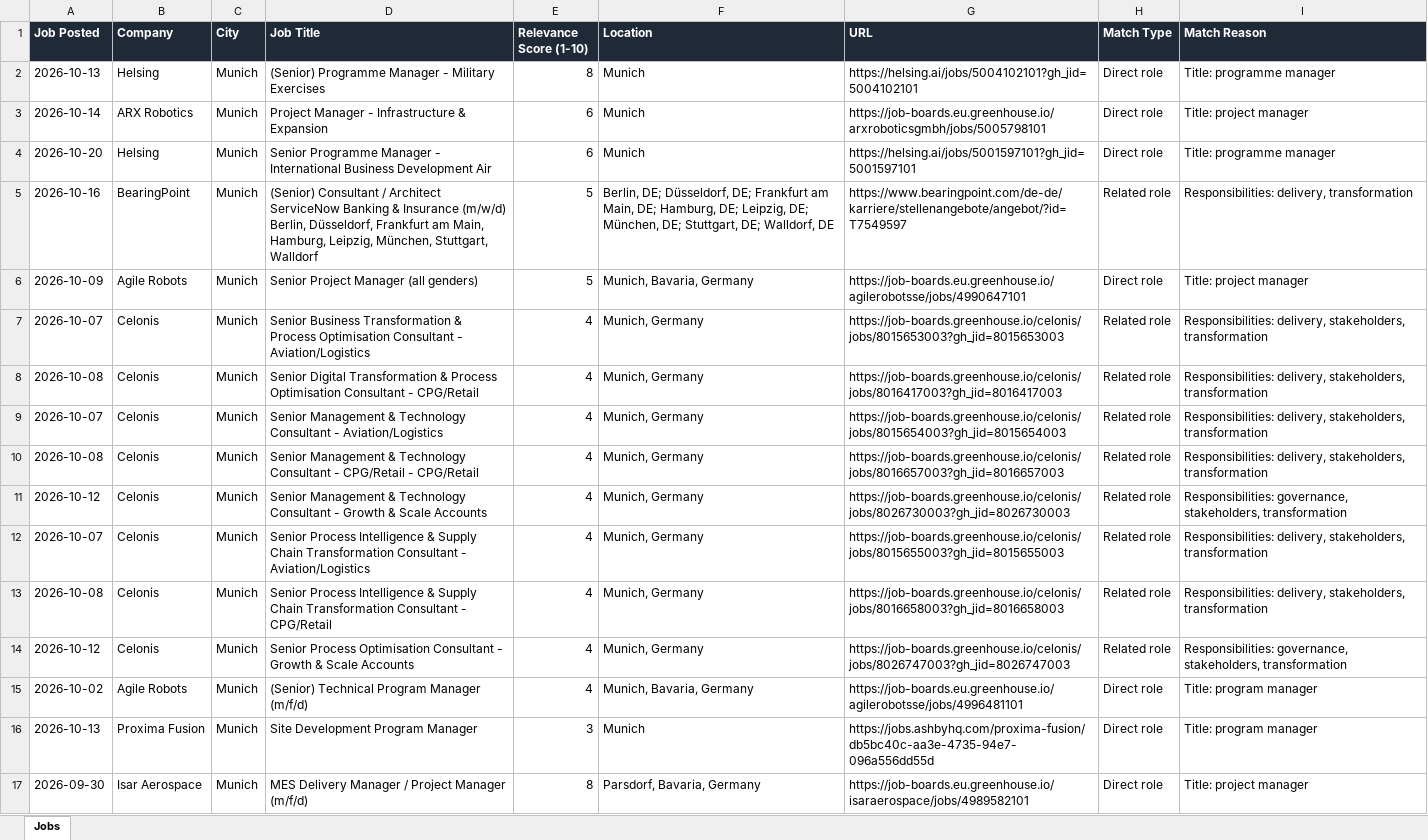
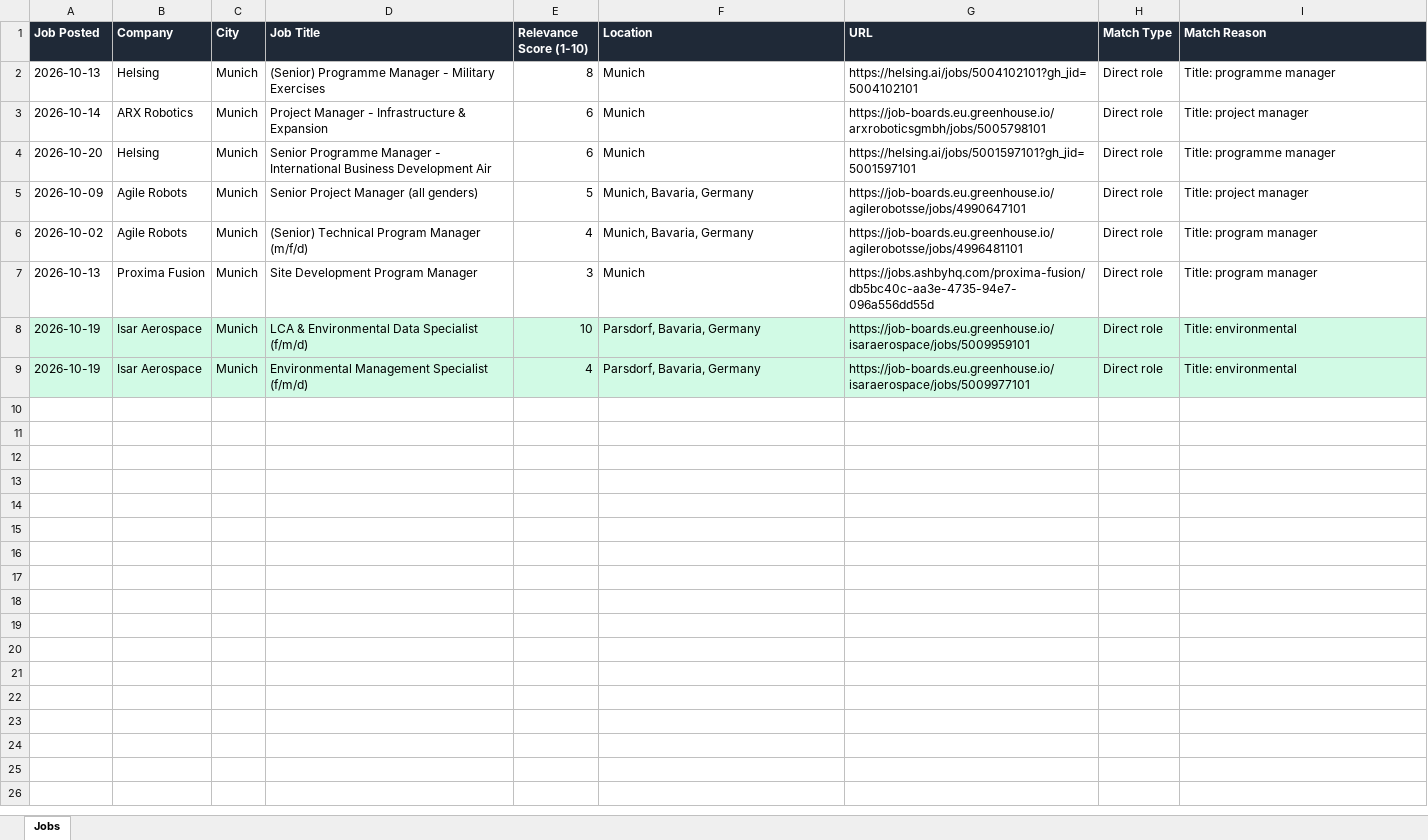
Before and after one commit to ifeellikeadev/Sustainabilityyy, an Excel workbook: data/job_tracker.xlsx, sheet Jobs, drawn as a sheet; values as stored, in another font and other column widths than the file's, no borders; removed rows and columns are numbered as before the commit, all else as after; the diff names each change by its address in the sheet, - before the commit and + after, or states it on an @@ line.

```diff
--- a/data/job_tracker.xlsx (sheet Jobs)
+++ b/data/job_tracker.xlsx (sheet Jobs)
-row 5: 2026-10-16 | BearingPoint | Munich | (Senior) Consultant / Architect ServiceNow Banking & Insurance (m/w/d) Berlin, Düsseldorf, Frankfurt am Main, Hamburg, Leipzig, München, Stuttgart, Walldorf | 5 | Berlin, DE; Düsseldorf, DE; Frankfurt am Main, DE; Hamburg, DE; Leipzig, DE; München, DE; Stuttgart, DE; Walldorf, DE | https://www.bearingpoint.com/de-de/karriere/stellenangebote/angebot/?id=T7549597 | Related role | Responsibilities: delivery, transformation
-row 7: 2026-10-07 | Celonis | Munich | Senior Business Transformation & Process Optimisation Consultant - Aviation/Logistics | 4 | Munich, Germany | https://job-boards.greenhouse.io/celonis/jobs/8015653003?gh_jid=8015653003 | Related role | Responsibilities: delivery, stakeholders, transformation
-row 8: 2026-10-08 | Celonis | Munich | Senior Digital Transformation & Process Optimisation Consultant - CPG/Retail | 4 | Munich, Germany | https://job-boards.greenhouse.io/celonis/jobs/8016417003?gh_jid=8016417003 | Related role | Responsibilities: delivery, stakeholders, transformation
-row 9: 2026-10-07 | Celonis | Munich | Senior Management & Technology Consultant - Aviation/Logistics | 4 | Munich, Germany | https://job-boards.greenhouse.io/celonis/jobs/8015654003?gh_jid=8015654003 | Related role | Responsibilities: delivery, stakeholders, transformation
-row 10: 2026-10-08 | Celonis | Munich | Senior Management & Technology Consultant - CPG/Retail - CPG/Retail | 4 | Munich, Germany | https://job-boards.greenhouse.io/celonis/jobs/8016657003?gh_jid=8016657003 | Related role | Responsibilities: delivery, stakeholders, transformation
-row 11: 2026-10-12 | Celonis | Munich | Senior Management & Technology Consultant - Growth & Scale Accounts | 4 | Munich, Germany | https://job-boards.greenhouse.io/celonis/jobs/8026730003?gh_jid=8026730003 | Related role | Responsibilities: governance, stakeholders, transformation
-row 12: 2026-10-07 | Celonis | Munich | Senior Process Intelligence & Supply Chain Transformation Consultant - Aviation/Logistics | 4 | Munich, Germany | https://job-boards.greenhouse.io/celonis/jobs/8015655003?gh_jid=8015655003 | Related role | Responsibilities: delivery, stakeholders, transformation
-row 13: 2026-10-08 | Celonis | Munich | Senior Process Intelligence & Supply Chain Transformation Consultant - CPG/Retail | 4 | Munich, Germany | https://job-boards.greenhouse.io/celonis/jobs/8016658003?gh_jid=8016658003 | Related role | Responsibilities: delivery, stakeholders, transformation
-row 14: 2026-10-12 | Celonis | Munich | Senior Process Optimisation Consultant - Growth & Scale Accounts | 4 | Munich, Germany | https://job-boards.greenhouse.io/celonis/jobs/8026747003?gh_jid=8026747003 | Related role | Responsibilities: governance, stakeholders, transformation
+row 8: 2026-10-19 | Isar Aerospace | Munich | LCA & Environmental Data Specialist (f/m/d) | 10 | Parsdorf, Bavaria, Germany | https://job-boards.eu.greenhouse.io/isaraerospace/jobs/5009959101 | Direct role | Title: environmental
-A9 (Job Posted): 2026-09-30
+A9 (Job Posted): 2026-10-19
-A9:I9 fill: none
+A9:I9 fill: #D1FAE5
-D9 (Job Title): MES Delivery Manager / Project Manager (m/f/d)
+D9 (Job Title): Environmental Management Specialist (f/m/d)
-E9 (Relevance Score (1-10)): 8
+E9 (Relevance Score (1-10)): 4
-G9 (URL): https://job-boards.eu.greenhouse.io/isaraerospace/jobs/4989582101
+G9 (URL): https://job-boards.eu.greenhouse.io/isaraerospace/jobs/5009977101
-I9 (Match Reason): Title: project manager
+I9 (Match Reason): Title: environmental
```
Also changed, not shown: 2 other files.
